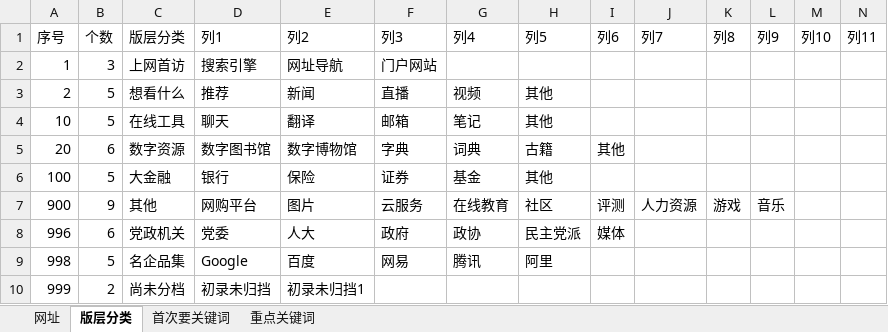
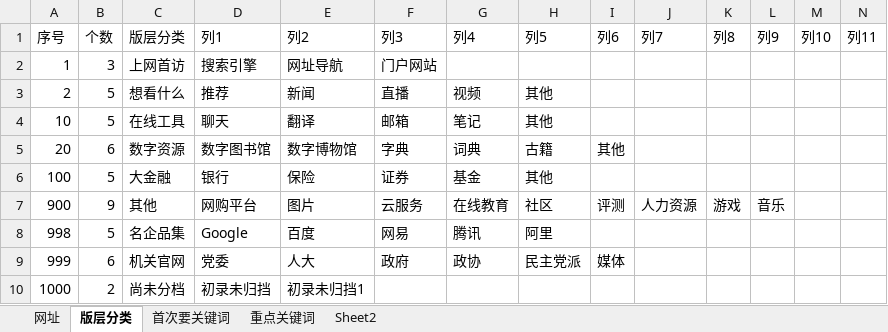
Before and after one commit to seymour-zx/zhengxie.info, an Excel workbook: common/py/csv/网址_Excel.xlsm, sheet 版层分类, drawn as a sheet; only a part is shown; values as stored, in another font and other column widths than the file's, no borders; table styles not drawn; removed rows and columns are numbered as before the commit, all else as after; rows hold the shown columns only; the diff names each change by its address in the sheet, - before the commit and + after, or states it on an @@ line.

```diff
--- a/common/py/csv/网址_Excel.xlsm (sheet 版层分类)
+++ b/common/py/csv/网址_Excel.xlsm (sheet 版层分类)
+sheet tab: Sheet2
-row 8: 996 | 6 | 党政机关 | 党委 | 人大 | 政府 | 政协 | 民主党派 | 媒体
+row 9: 999 | 6 | 机关官网 | 党委 | 人大 | 政府 | 政协 | 民主党派 | 媒体
-A10: 999
+A10: 1000
```
Also changed, not shown: sheet 网址, sheet 重点关键词, sheet 首次要关键词, formulas that keep their value, 17 other files.
